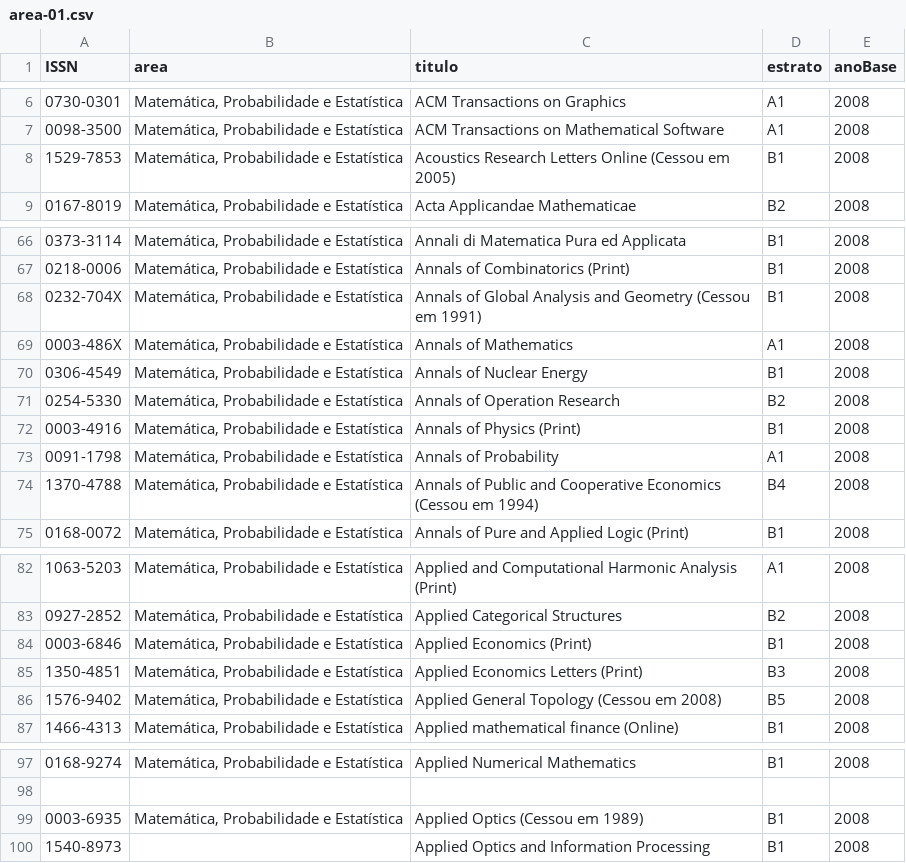
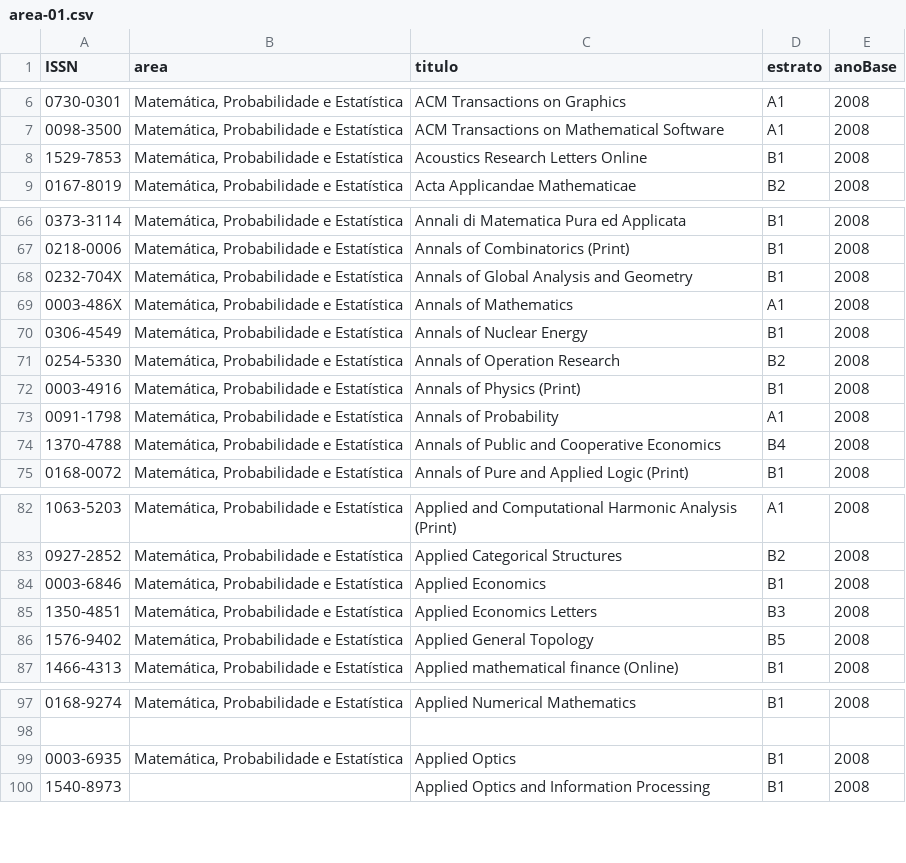
Before and after one commit to arademaker/qualis, a CSV file: area-01.csv, drawn as a sheet; only a part is shown, gaps mark what is left out; the diff covers the shown part only.

```diff
--- a/area-01.csv
+++ b/area-01.csv
@@ -7,3 +7,3 @@ ISSN|area|titulo|estrato|anoBase
 0098-3500|Matemática, Probabilidade e Estatística|ACM Transactions on Mathematical Software|A1|2008
-1529-7853|Matemática, Probabilidade e Estatística|Acoustics Research Letters Online (Cessou em 2005)|B1|2008
+1529-7853|Matemática, Probabilidade e Estatística|Acoustics Research Letters Online|B1|2008
 0167-8019|Matemática, Probabilidade e Estatística|Acta Applicandae Mathematicae|B2|2008
@@ -67,3 +67,3 @@ ISSN|area|titulo|estrato|anoBase
 0218-0006|Matemática, Probabilidade e Estatística|Annals of Combinatorics (Print)|B1|2008
-0232-704X|Matemática, Probabilidade e Estatística|Annals of Global Analysis and Geometry (Cessou em 1991)|B1|2008
+0232-704X|Matemática, Probabilidade e Estatística|Annals of Global Analysis and Geometry|B1|2008
 0003-486X|Matemática, Probabilidade e Estatística|Annals of Mathematics|A1|2008
@@ -73,3 +73,3 @@ ISSN|area|titulo|estrato|anoBase
 0091-1798|Matemática, Probabilidade e Estatística|Annals of Probability|A1|2008
-1370-4788|Matemática, Probabilidade e Estatística|Annals of Public and Cooperative Economics (Cessou em 1994)|B4|2008
+1370-4788|Matemática, Probabilidade e Estatística|Annals of Public and Cooperative Economics|B4|2008
 0168-0072|Matemática, Probabilidade e Estatística|Annals of Pure and Applied Logic (Print)|B1|2008
@@ -83,5 +83,5 @@ ISSN|area|titulo|estrato|anoBase
 0927-2852|Matemática, Probabilidade e Estatística|Applied Categorical Structures|B2|2008
-0003-6846|Matemática, Probabilidade e Estatística|Applied Economics (Print)|B1|2008
-1350-4851|Matemática, Probabilidade e Estatística|Applied Economics Letters (Print)|B3|2008
-1576-9402|Matemática, Probabilidade e Estatística|Applied General Topology (Cessou em 2008)|B5|2008
+0003-6846|Matemática, Probabilidade e Estatística|Applied Economics|B1|2008
+1350-4851|Matemática, Probabilidade e Estatística|Applied Economics Letters|B3|2008
+1576-9402|Matemática, Probabilidade e Estatística|Applied General Topology|B5|2008
 1466-4313|Matemática, Probabilidade e Estatística|Applied mathematical finance (Online)|B1|2008
@@ -98,3 +98,3 @@ ISSN|area|titulo|estrato|anoBase
 
-0003-6935|Matemática, Probabilidade e Estatística|Applied Optics (Cessou em 1989)|B1|2008
+0003-6935|Matemática, Probabilidade e Estatística|Applied Optics|B1|2008
 1540-8973||Applied Optics and Information Processing|B1|2008
```
Also changed, not shown: 3 edited cells elsewhere in this file, area-02.csv, area-26.csv, 3 other files.
